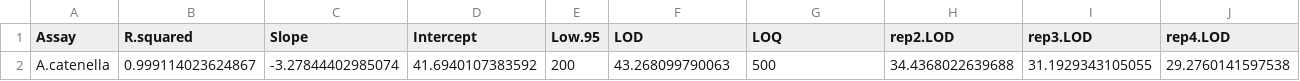
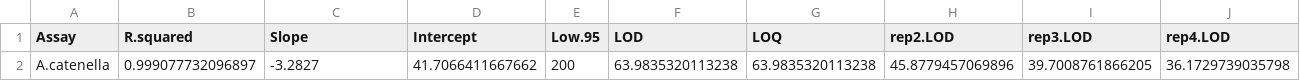
Before and after one commit to julianacornett/hab-detection-methods, a CSV file: Assay summary.csv, drawn as a sheet; only a part is shown; removed rows and columns are numbered as before the commit, all else as after; rows hold the shown columns only; the diff names each change by its address in the sheet, - before the commit and + after, or states it on an @@ line.

```diff
--- a/Assay summary.csv
+++ b/Assay summary.csv
-row 2: A.catenella | 0.999114023624867 | -3.27844402985074 | 41.6940107383592 | 200 | 43.268099790063 | 500 | 34.4368022639688 | 31.1929343105055 | 29.2760141597538
+row 2: A.catenella | 0.999077732096897 | -3.2827 | 41.7066411667662 | 200 | 63.9835320113238 | 63.9835320113238 | 45.8779457069896 | 39.7008761866205 | 36.1729739035798
```
Also changed, not shown: LOD_confint.csv, 7 other files.
